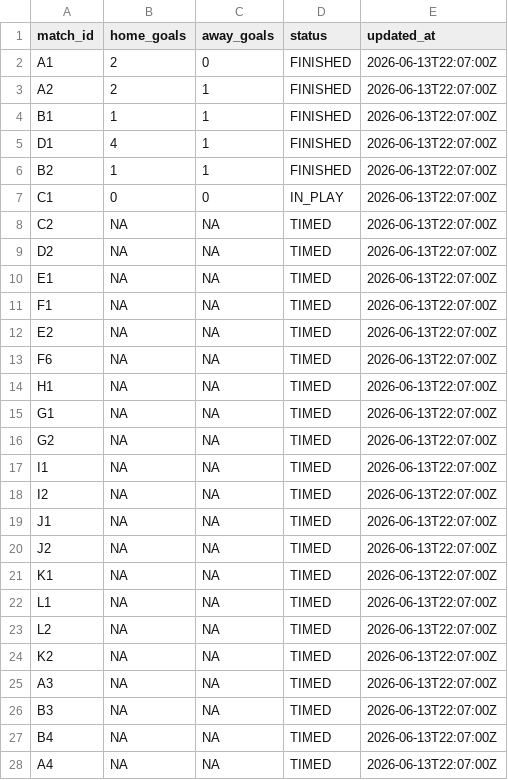
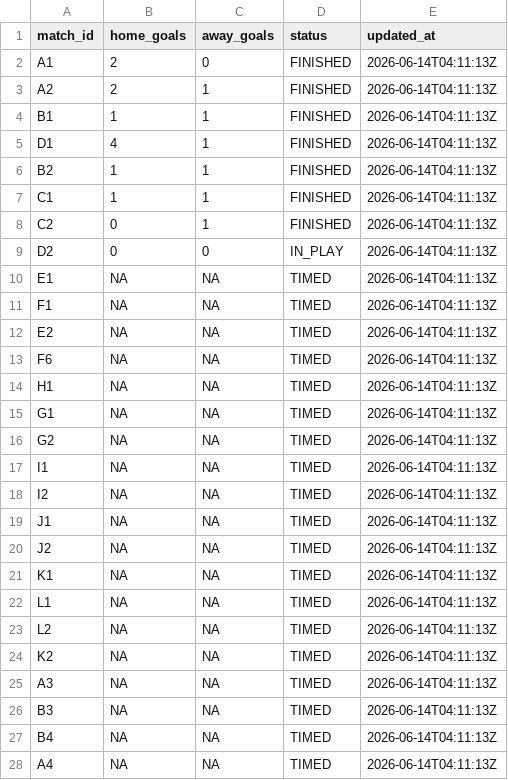
Before and after one commit to ninibini99/worldcup-betting-game, a CSV file: data/results.csv, drawn as a sheet; only a part is shown; the diff covers the shown part only.

```diff
--- a/data/results.csv
+++ b/data/results.csv
@@ -1,28 +1,28 @@
 match_id,home_goals,away_goals,status,updated_at
-A1,2,0,FINISHED,2026-06-13T22:07:00Z
-A2,2,1,FINISHED,2026-06-13T22:07:00Z
-B1,1,1,FINISHED,2026-06-13T22:07:00Z
-D1,4,1,FINISHED,2026-06-13T22:07:00Z
-B2,1,1,FINISHED,2026-06-13T22:07:00Z
-C1,0,0,IN_PLAY,2026-06-13T22:07:00Z
-C2,NA,NA,TIMED,2026-06-13T22:07:00Z
-D2,NA,NA,TIMED,2026-06-13T22:07:00Z
-E1,NA,NA,TIMED,2026-06-13T22:07:00Z
-F1,NA,NA,TIMED,2026-06-13T22:07:00Z
-E2,NA,NA,TIMED,2026-06-13T22:07:00Z
-F6,NA,NA,TIMED,2026-06-13T22:07:00Z
-H1,NA,NA,TIMED,2026-06-13T22:07:00Z
-G1,NA,NA,TIMED,2026-06-13T22:07:00Z
-G2,NA,NA,TIMED,2026-06-13T22:07:00Z
-I1,NA,NA,TIMED,2026-06-13T22:07:00Z
-I2,NA,NA,TIMED,2026-06-13T22:07:00Z
-J1,NA,NA,TIMED,2026-06-13T22:07:00Z
-J2,NA,NA,TIMED,2026-06-13T22:07:00Z
-K1,NA,NA,TIMED,2026-06-13T22:07:00Z
-L1,NA,NA,TIMED,2026-06-13T22:07:00Z
-L2,NA,NA,TIMED,2026-06-13T22:07:00Z
-K2,NA,NA,TIMED,2026-06-13T22:07:00Z
-A3,NA,NA,TIMED,2026-06-13T22:07:00Z
-B3,NA,NA,TIMED,2026-06-13T22:07:00Z
-B4,NA,NA,TIMED,2026-06-13T22:07:00Z
-A4,NA,NA,TIMED,2026-06-13T22:07:00Z
+A1,2,0,FINISHED,2026-06-14T04:11:13Z
+A2,2,1,FINISHED,2026-06-14T04:11:13Z
+B1,1,1,FINISHED,2026-06-14T04:11:13Z
+D1,4,1,FINISHED,2026-06-14T04:11:13Z
+B2,1,1,FINISHED,2026-06-14T04:11:13Z
+C1,1,1,FINISHED,2026-06-14T04:11:13Z
+C2,0,1,FINISHED,2026-06-14T04:11:13Z
+D2,0,0,IN_PLAY,2026-06-14T04:11:13Z
+E1,NA,NA,TIMED,2026-06-14T04:11:13Z
+F1,NA,NA,TIMED,2026-06-14T04:11:13Z
+E2,NA,NA,TIMED,2026-06-14T04:11:13Z
+F6,NA,NA,TIMED,2026-06-14T04:11:13Z
+H1,NA,NA,TIMED,2026-06-14T04:11:13Z
+G1,NA,NA,TIMED,2026-06-14T04:11:13Z
+G2,NA,NA,TIMED,2026-06-14T04:11:13Z
+I1,NA,NA,TIMED,2026-06-14T04:11:13Z
+I2,NA,NA,TIMED,2026-06-14T04:11:13Z
+J1,NA,NA,TIMED,2026-06-14T04:11:13Z
+J2,NA,NA,TIMED,2026-06-14T04:11:13Z
+K1,NA,NA,TIMED,2026-06-14T04:11:13Z
+L1,NA,NA,TIMED,2026-06-14T04:11:13Z
+L2,NA,NA,TIMED,2026-06-14T04:11:13Z
+K2,NA,NA,TIMED,2026-06-14T04:11:13Z
+A3,NA,NA,TIMED,2026-06-14T04:11:13Z
+B3,NA,NA,TIMED,2026-06-14T04:11:13Z
+B4,NA,NA,TIMED,2026-06-14T04:11:13Z
+A4,NA,NA,TIMED,2026-06-14T04:11:13Z
```
Also changed, not shown: 39 edited cells elsewhere in this file, 5 other files.
